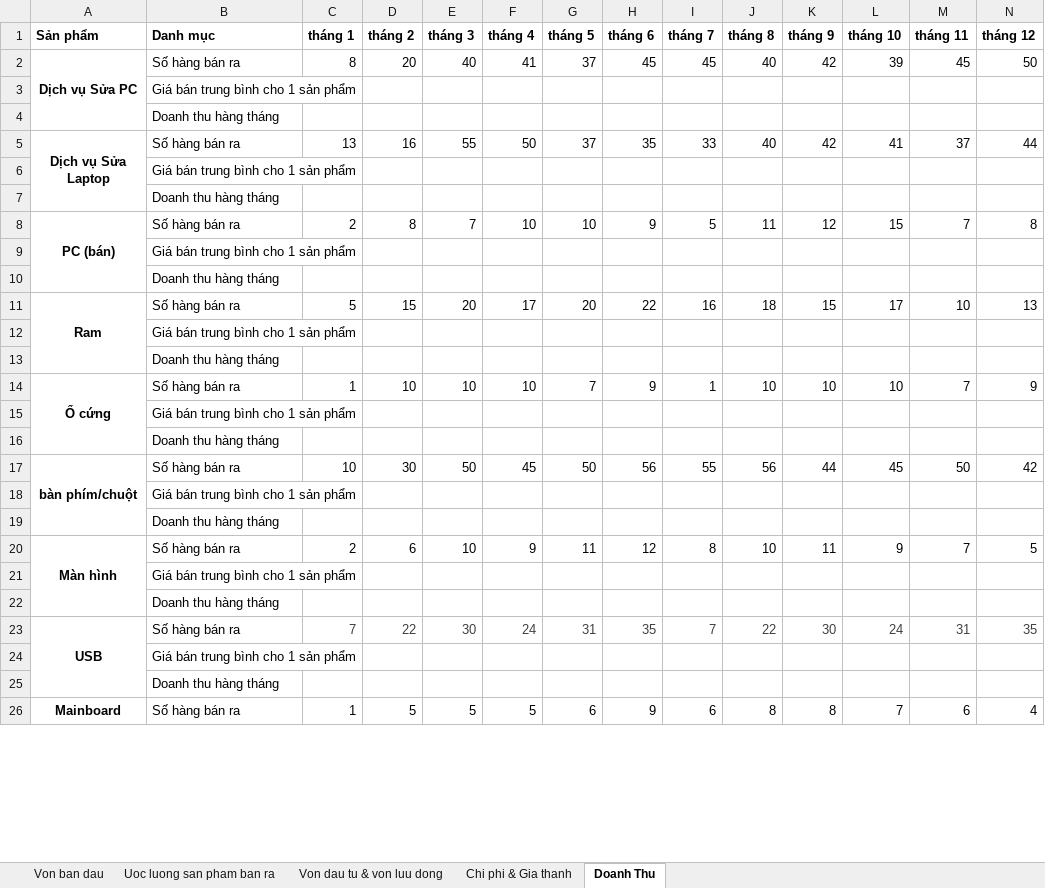
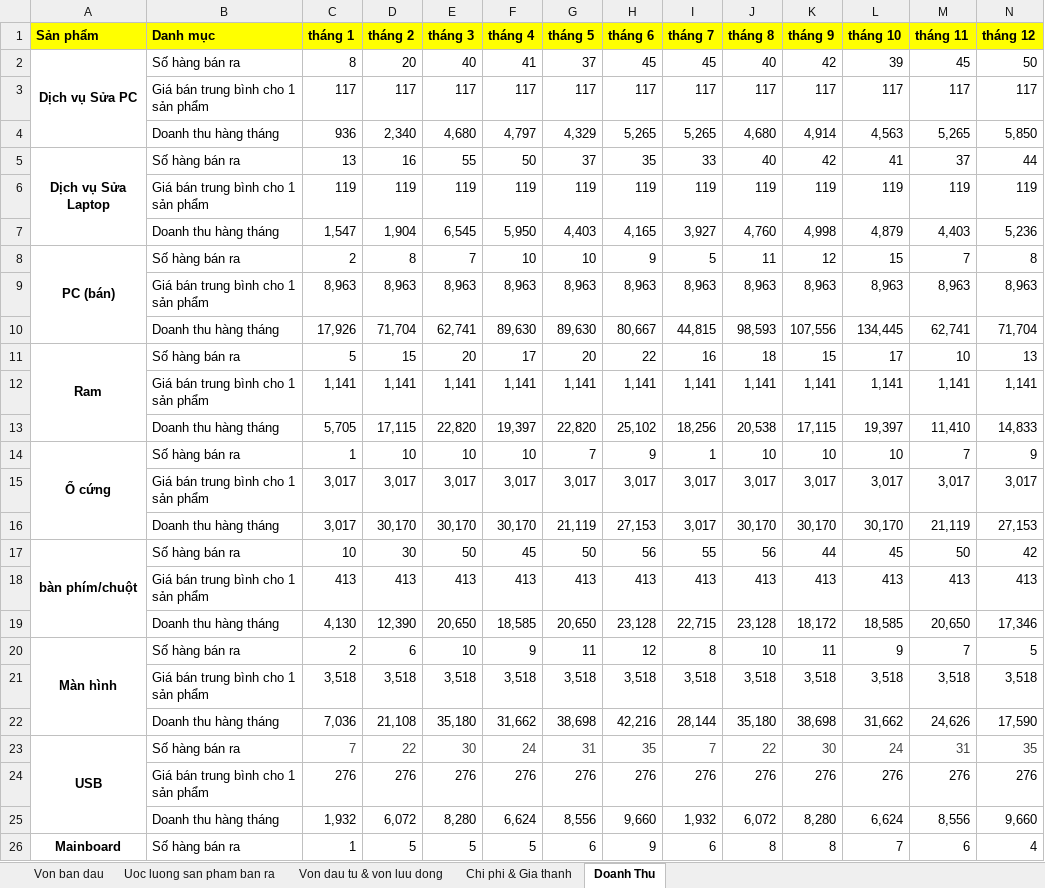
Before and after one commit to phantomkk/syb, an Excel workbook: Ke hoach ban hang.xlsx, sheet Doanh Thu, drawn as a sheet; only a part is shown; values as stored, in another font and other column widths than the file's, no borders; removed rows and columns are numbered as before the commit, all else as after; the diff covers the shown part only; the diff names each change by its address in the sheet, - before the commit and + after, or states it on an @@ line.

```diff
--- a/Ke hoach ban hang.xlsx (sheet Doanh Thu)
+++ b/Ke hoach ban hang.xlsx (sheet Doanh Thu)
-A1:N1 fill: none
+A1:N1 fill: #FFFF00
-row 3:  | Giá bán trung bình cho 1 sản phẩm
-row 4:  | Doanh thu hàng tháng
+row 3:  | Giá bán trung bình cho 1 sản phẩm | 117 | 117 | 117 | 117 | 117 | 117 | 117 | 117 | 117 | 117 | 117 | 117
+row 4:  | Doanh thu hàng tháng | 936 | 2,340 | 4,680 | 4,797 | 4,329 | 5,265 | 5,265 | 4,680 | 4,914 | 4,563 | 5,265 | 5,850
-row 6:  | Giá bán trung bình cho 1 sản phẩm
-row 7:  | Doanh thu hàng tháng
+row 6:  | Giá bán trung bình cho 1 sản phẩm | 119 | 119 | 119 | 119 | 119 | 119 | 119 | 119 | 119 | 119 | 119 | 119
+row 7:  | Doanh thu hàng tháng | 1,547 | 1,904 | 6,545 | 5,950 | 4,403 | 4,165 | 3,927 | 4,760 | 4,998 | 4,879 | 4,403 | 5,236
-row 9:  | Giá bán trung bình cho 1 sản phẩm
-row 10:  | Doanh thu hàng tháng
+row 9:  | Giá bán trung bình cho 1 sản phẩm | 8,963 | 8,963 | 8,963 | 8,963 | 8,963 | 8,963 | 8,963 | 8,963 | 8,963 | 8,963 | 8,963 | 8,963
+row 10:  | Doanh thu hàng tháng | 17,926 | 71,704 | 62,741 | 89,630 | 89,630 | 80,667 | 44,815 | 98,593 | 107,556 | 134,445 | 62,741 | 71,704
-row 12:  | Giá bán trung bình cho 1 sản phẩm
-row 13:  | Doanh thu hàng tháng
+row 12:  | Giá bán trung bình cho 1 sản phẩm | 1,141 | 1,141 | 1,141 | 1,141 | 1,141 | 1,141 | 1,141 | 1,141 | 1,141 | 1,141 | 1,141 | 1,141
+row 13:  | Doanh thu hàng tháng | 5,705 | 17,115 | 22,820 | 19,397 | 22,820 | 25,102 | 18,256 | 20,538 | 17,115 | 19,397 | 11,410 | 14,833
-row 15:  | Giá bán trung bình cho 1 sản phẩm
-row 16:  | Doanh thu hàng tháng
+row 15:  | Giá bán trung bình cho 1 sản phẩm | 3,017 | 3,017 | 3,017 | 3,017 | 3,017 | 3,017 | 3,017 | 3,017 | 3,017 | 3,017 | 3,017 | 3,017
+row 16:  | Doanh thu hàng tháng | 3,017 | 30,170 | 30,170 | 30,170 | 21,119 | 27,153 | 3,017 | 30,170 | 30,170 | 30,170 | 21,119 | 27,153
-row 18:  | Giá bán trung bình cho 1 sản phẩm
-row 19:  | Doanh thu hàng tháng
+row 18:  | Giá bán trung bình cho 1 sản phẩm | 413 | 413 | 413 | 413 | 413 | 413 | 413 | 413 | 413 | 413 | 413 | 413
+row 19:  | Doanh thu hàng tháng | 4,130 | 12,390 | 20,650 | 18,585 | 20,650 | 23,128 | 22,715 | 23,128 | 18,172 | 18,585 | 20,650 | 17,346
-row 21:  | Giá bán trung bình cho 1 sản phẩm
-row 22:  | Doanh thu hàng tháng
+row 21:  | Giá bán trung bình cho 1 sản phẩm | 3,518 | 3,518 | 3,518 | 3,518 | 3,518 | 3,518 | 3,518 | 3,518 | 3,518 | 3,518 | 3,518 | 3,518
+row 22:  | Doanh thu hàng tháng | 7,036 | 21,108 | 35,180 | 31,662 | 38,698 | 42,216 | 28,144 | 35,180 | 38,698 | 31,662 | 24,626 | 17,590
-row 24:  | Giá bán trung bình cho 1 sản phẩm
-row 25:  | Doanh thu hàng tháng
+row 24:  | Giá bán trung bình cho 1 sản phẩm | 276 | 276 | 276 | 276 | 276 | 276 | 276 | 276 | 276 | 276 | 276 | 276
+row 25:  | Doanh thu hàng tháng | 1,932 | 6,072 | 8,280 | 6,624 | 8,556 | 9,660 | 1,932 | 6,072 | 8,280 | 6,624 | 8,556 | 9,660
```
Also changed, not shown: 5 added rows and 4 removed rows elsewhere in this sheet, 3 other files.
